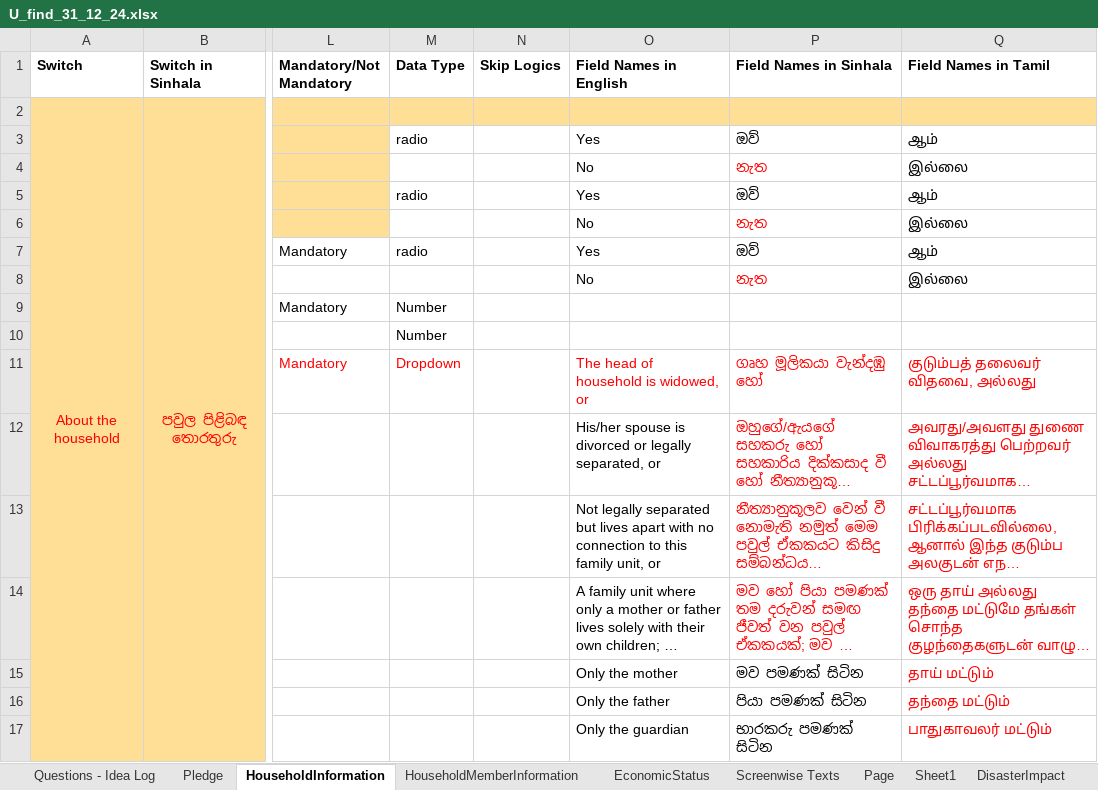
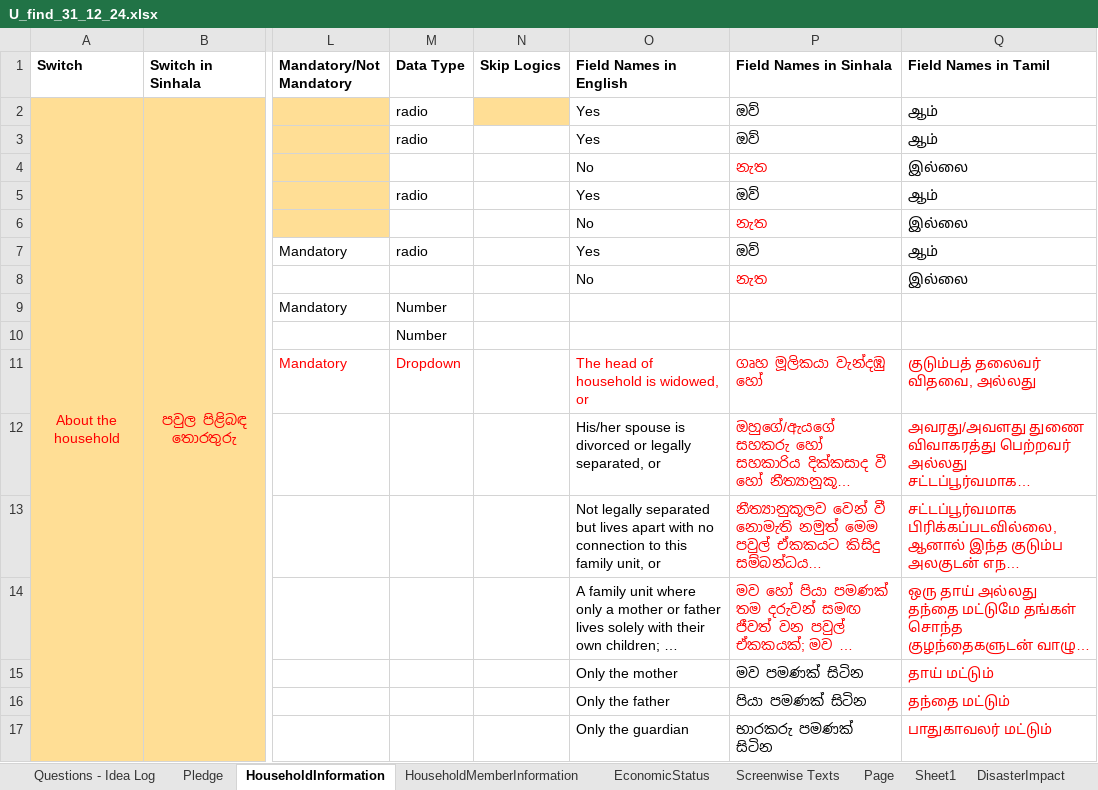
Before and after one commit to atiquehossain/excel_to_app_web, an Excel workbook: media/uploads/U_find_31_12_24.xlsx, sheet HouseholdInformation, drawn as a sheet; only a part is shown, gaps mark what is left out; long unchanged cells end in …; values as stored, in another font and other column widths than the file's, no borders; the diff names each change by its address in the sheet, - before the commit and + after, or states it on an @@ line.

Commit message:
bug fixed of data type

```diff
--- a/media/uploads/U_find_31_12_24.xlsx (sheet HouseholdInformation)
+++ b/media/uploads/U_find_31_12_24.xlsx (sheet HouseholdInformation)
-M2 (Data Type): (empty)
+M2 (Data Type): radio
-M2 fill: #FFDE95
+M2 fill: none
-O2 (Field Names in English): (empty)
+O2 (Field Names in English): Yes
-O2:Q2 fill: #FFDE95
+O2:Q2 fill: none
-P2 (Field Names in Sinhala): (empty)
+P2 (Field Names in Sinhala): ඔව්
-Q2 (Field Names in Tamil): (empty)
+Q2 (Field Names in Tamil): ஆம்
```
Also changed, not shown: sheet EconomicStatus, sheet HouseholdMemberInformation, 31 other files.
